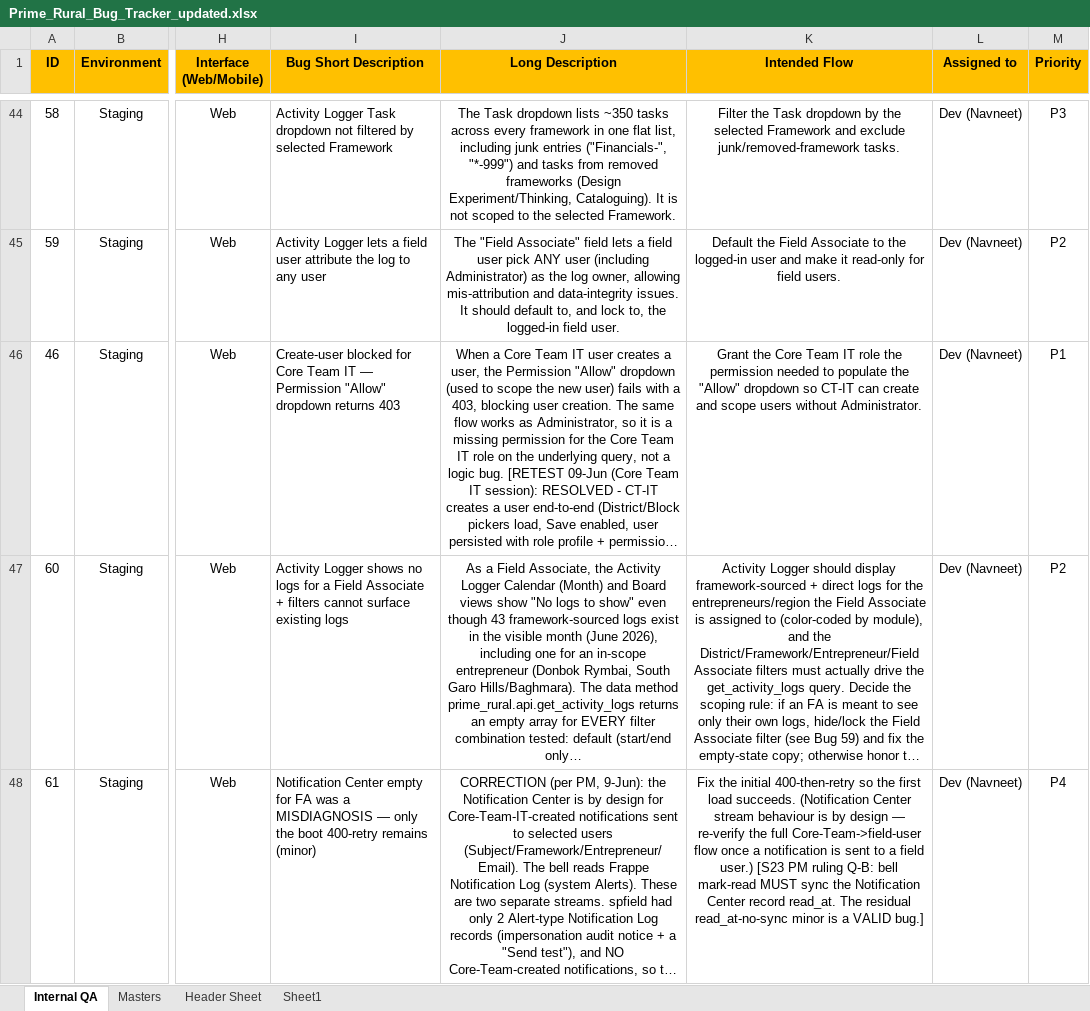
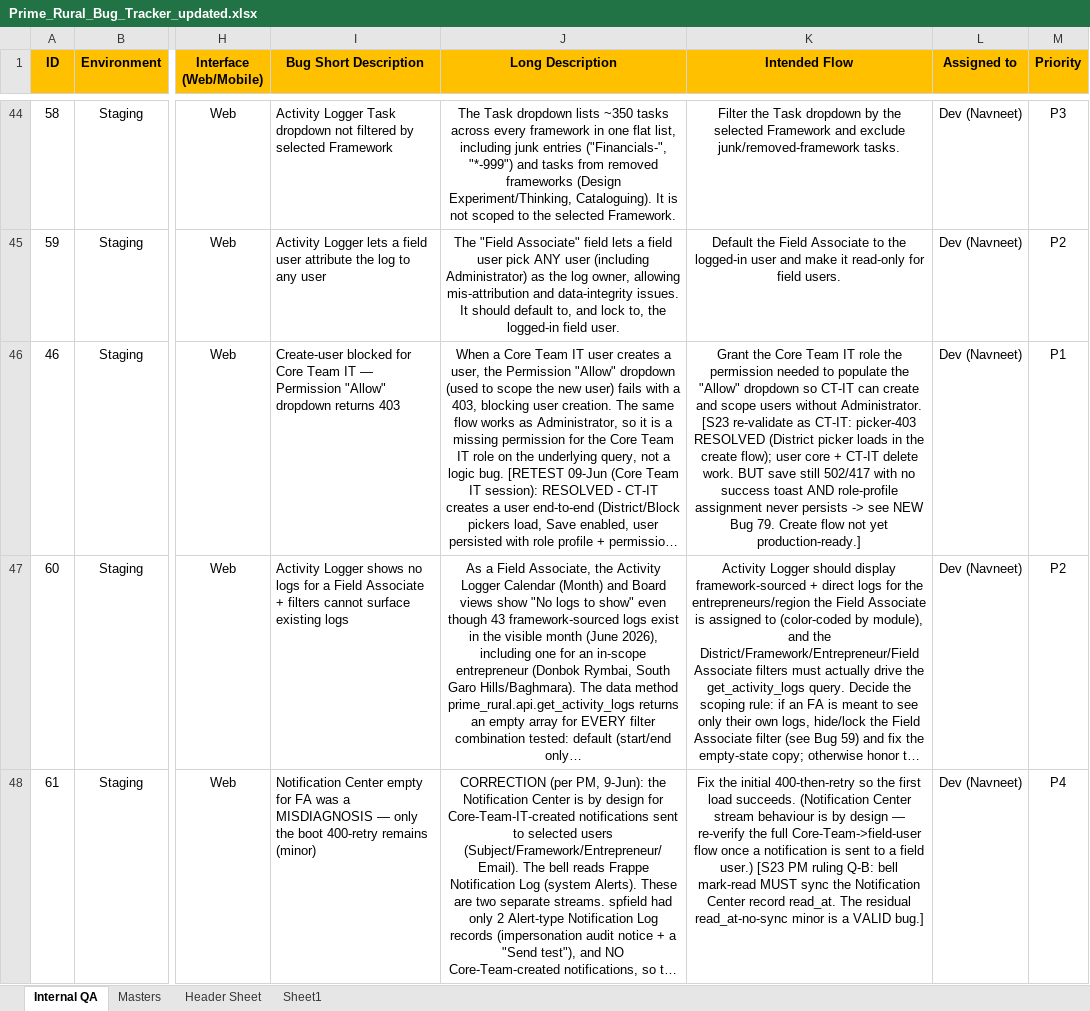
Before and after one commit to SamarthPaul/Prime-Documents, an Excel workbook: Prime_Rural_Bug_Tracker_updated.xlsx, sheet Internal QA, drawn as a sheet; only a part is shown, gaps mark what is left out; long unchanged cells end in …; values as stored, in another font and other column widths than the file's, no borders; conditional formats not drawn; the diff covers the shown part only; the diff names each change by its address in the sheet, - before the commit and + after, or states it on an @@ line.

```diff
--- a/Prime_Rural_Bug_Tracker_updated.xlsx (sheet Internal QA)
+++ b/Prime_Rural_Bug_Tracker_updated.xlsx (sheet Internal QA)
-K46 (Intended Flow): …without Administrator.
+K46 (Intended Flow): …without Administrator. [S23 re-validate as CT-IT: picker-403 RESOLVED (District picker loads in the create flow); user core + CT-IT delete work. BUT save still 502/417 with no success toast AND role-profile assignment never persists -> see NEW Bug 79. Create flow not yet production-ready.]
```
Also changed, not shown: 1 added row elsewhere in this sheet.
